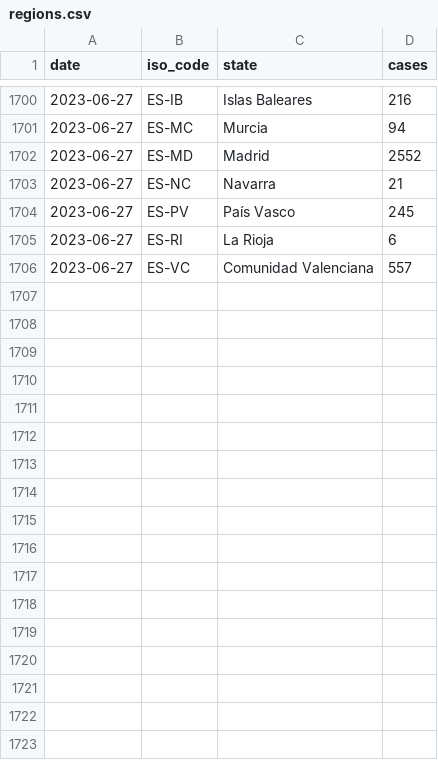
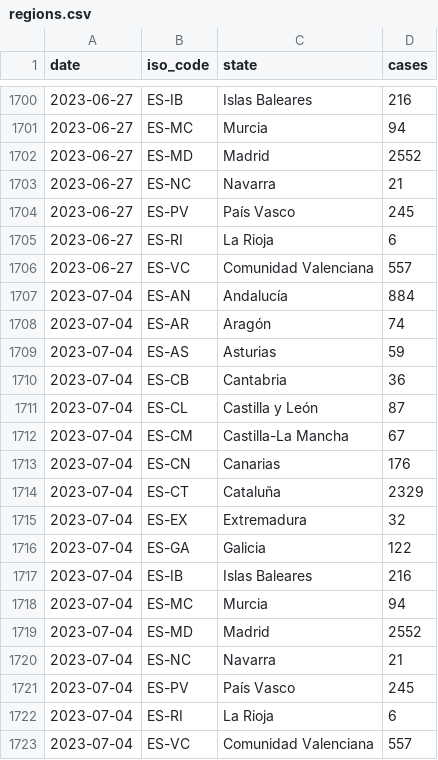
Before and after one commit to svavassori/monkeypox-spain, a CSV file: data/regions.csv, drawn as a sheet; only a part is shown, gaps mark what is left out.

```diff
--- a/data/regions.csv
+++ b/data/regions.csv
@@ -1706 +1706,18 @@ date,iso_code,state,cases
 2023-06-27,ES-VC,Comunidad Valenciana,557
+2023-07-04,ES-AN,Andalucía,884
+2023-07-04,ES-AR,Aragón,74
+2023-07-04,ES-AS,Asturias,59
+2023-07-04,ES-CB,Cantabria,36
+2023-07-04,ES-CL,Castilla y León,87
+2023-07-04,ES-CM,Castilla-La Mancha,67
+2023-07-04,ES-CN,Canarias,176
+2023-07-04,ES-CT,Cataluña,2329
+2023-07-04,ES-EX,Extremadura,32
+2023-07-04,ES-GA,Galicia,122
+2023-07-04,ES-IB,Islas Baleares,216
+2023-07-04,ES-MC,Murcia,94
+2023-07-04,ES-MD,Madrid,2552
+2023-07-04,ES-NC,Navarra,21
+2023-07-04,ES-PV,País Vasco,245
+2023-07-04,ES-RI,La Rioja,6
+2023-07-04,ES-VC,Comunidad Valenciana,557
```
Also changed, not shown: data/spain.csv, 3 other files.
